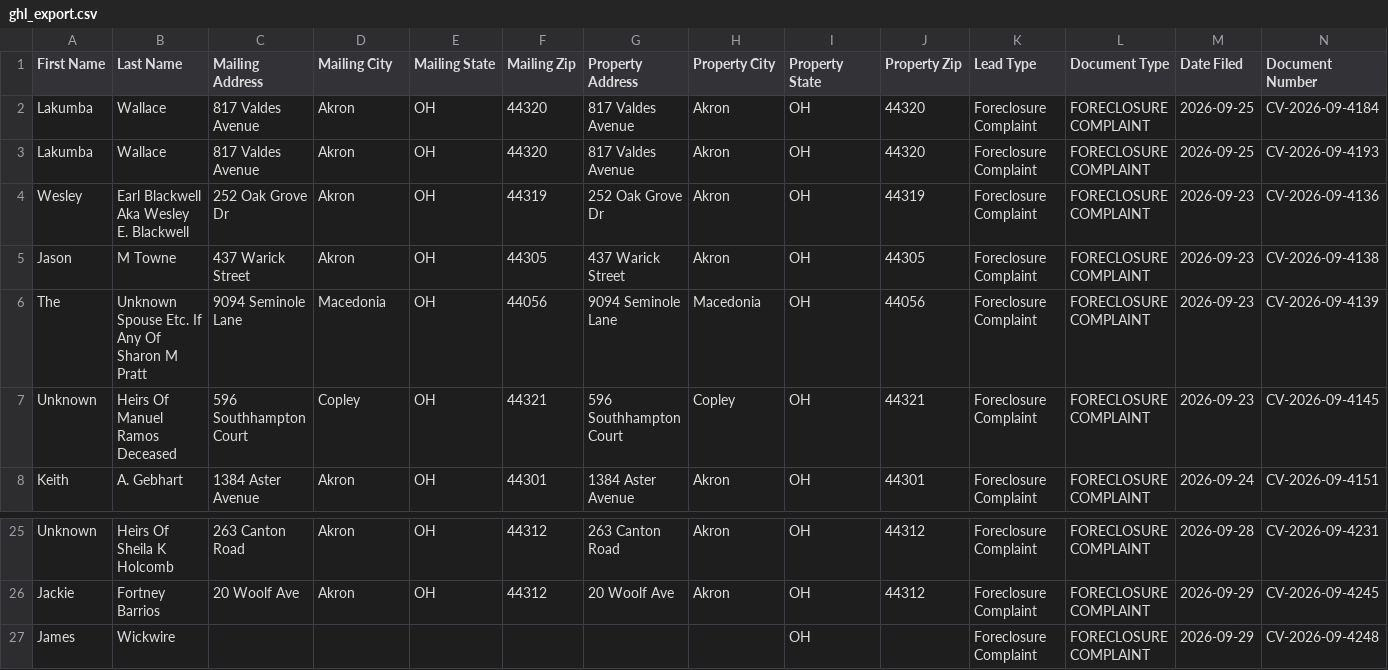
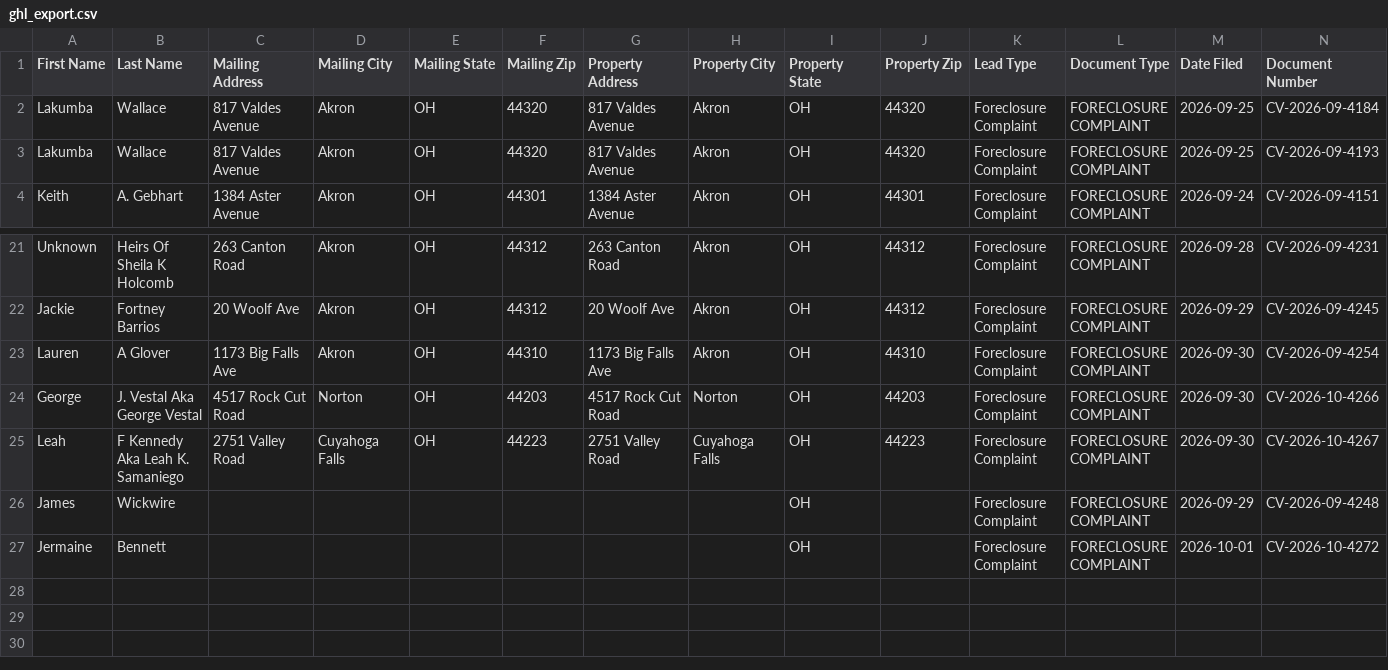
Before and after one commit to paulw3535/summit-leads, a CSV file: data/ghl_export.csv, drawn as a sheet; only a part is shown, gaps mark what is left out; removed rows and columns are numbered as before the commit, all else as after; rows hold the shown columns only; the diff names each change by its address in the sheet, - before the commit and + after, or states it on an @@ line.

```diff
--- a/data/ghl_export.csv
+++ b/data/ghl_export.csv
-row 4: Wesley | Earl Blackwell Aka Wesley E. Blackwell | 252 Oak Grove Dr | Akron | OH | 44319 | 252 Oak Grove Dr | Akron | OH | 44319 | Foreclosure Complaint | FORECLOSURE COMPLAINT | 2026-09-23 | CV-2026-09-4136
-row 5: Jason | M Towne | 437 Warick Street | Akron | OH | 44305 | 437 Warick Street | Akron | OH | 44305 | Foreclosure Complaint | FORECLOSURE COMPLAINT | 2026-09-23 | CV-2026-09-4138
-row 6: The | Unknown Spouse Etc. If Any Of Sharon M Pratt | 9094 Seminole Lane | Macedonia | OH | 44056 | 9094 Seminole Lane | Macedonia | OH | 44056 | Foreclosure Complaint | FORECLOSURE COMPLAINT | 2026-09-23 | CV-2026-09-4139
-row 7: Unknown | Heirs Of Manuel Ramos Deceased | 596 Southhampton Court | Copley | OH | 44321 | 596 Southhampton Court | Copley | OH | 44321 | Foreclosure Complaint | FORECLOSURE COMPLAINT | 2026-09-23 | CV-2026-09-4145
+row 23: Lauren | A Glover | 1173 Big Falls Ave | Akron | OH | 44310 | 1173 Big Falls Ave | Akron | OH | 44310 | Foreclosure Complaint | FORECLOSURE COMPLAINT | 2026-09-30 | CV-2026-09-4254
+row 24: George | J. Vestal Aka George Vestal | 4517 Rock Cut Road | Norton | OH | 44203 | 4517 Rock Cut Road | Norton | OH | 44203 | Foreclosure Complaint | FORECLOSURE COMPLAINT | 2026-09-30 | CV-2026-10-4266
+row 25: Leah | F Kennedy Aka Leah K. Samaniego | 2751 Valley Road | Cuyahoga Falls | OH | 44223 | 2751 Valley Road | Cuyahoga Falls | OH | 44223 | Foreclosure Complaint | FORECLOSURE COMPLAINT | 2026-09-30 | CV-2026-10-4267
+row 27: Jermaine | Bennett |  |  |  |  |  |  | OH |  | Foreclosure Complaint | FORECLOSURE COMPLAINT | 2026-10-01 | CV-2026-10-4272
```
Also changed, not shown: 2 other files.
